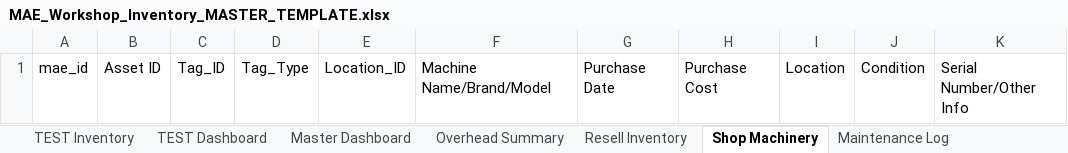
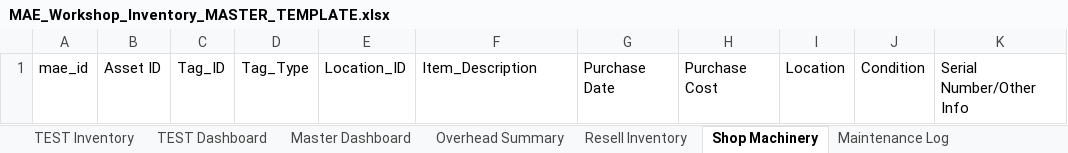
Before and after one commit to NemoArtifex/MAE-Custom-Workshop-Inventory-System, an Excel workbook: MAE_Workshop_Inventory_MASTER_TEMPLATE.xlsx, sheet Shop Machinery, drawn as a sheet; values as stored, in another font and other column widths than the file's, no borders; table styles not drawn; the diff names each change by its address in the sheet, - before the commit and + after, or states it on an @@ line.

Commit message:
updated config.js and MASTER excel for inventory tables to have common item name description: Item_Description

```diff
--- a/MAE_Workshop_Inventory_MASTER_TEMPLATE.xlsx (sheet Shop Machinery)
+++ b/MAE_Workshop_Inventory_MASTER_TEMPLATE.xlsx (sheet Shop Machinery)
-F1: Machine Name/Brand/Model
+F1: Item_Description
```
Also changed, not shown: sheet Shop Hand Tools, sheet Resell Inventory, sheet Shop Power Tools, sheet Shop Consumables, 1 other file.
